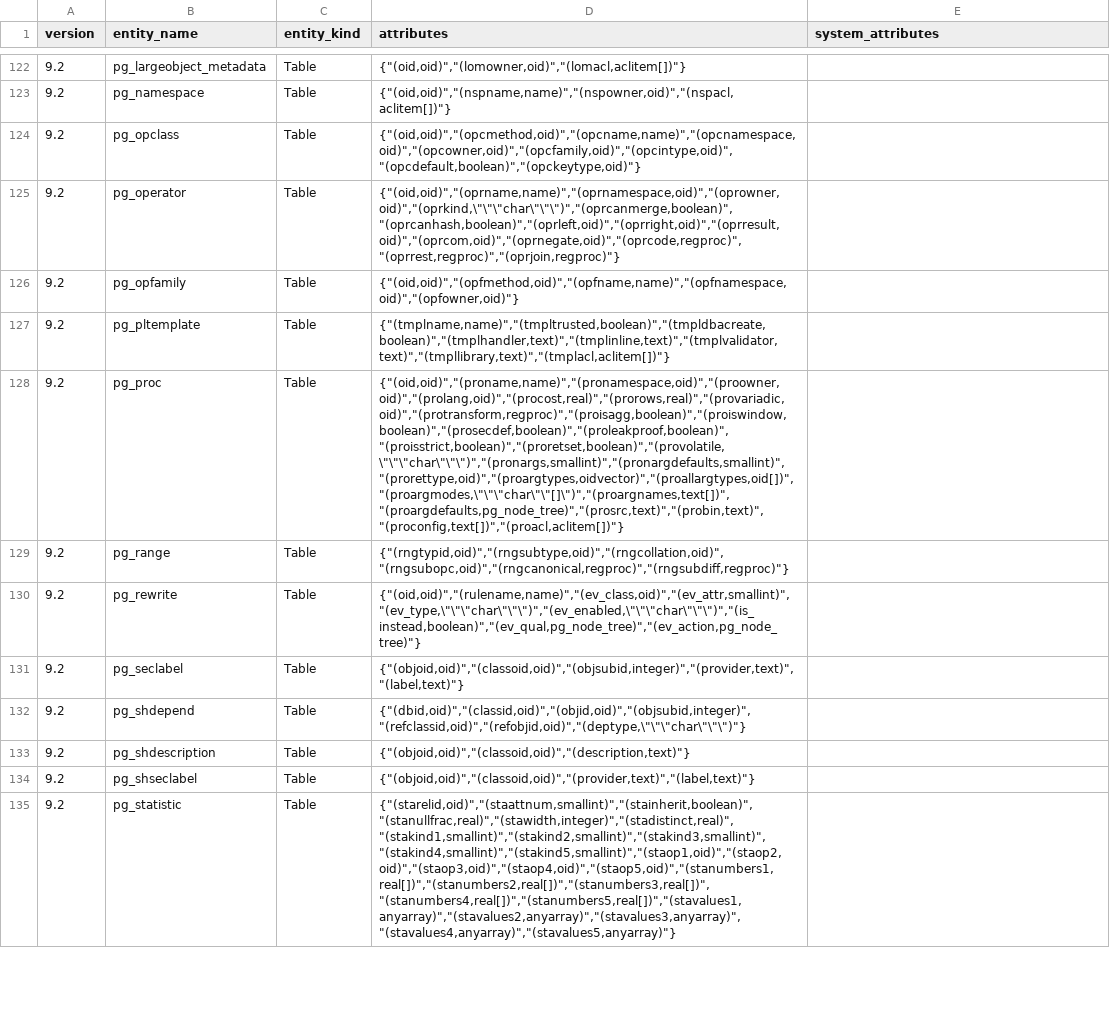
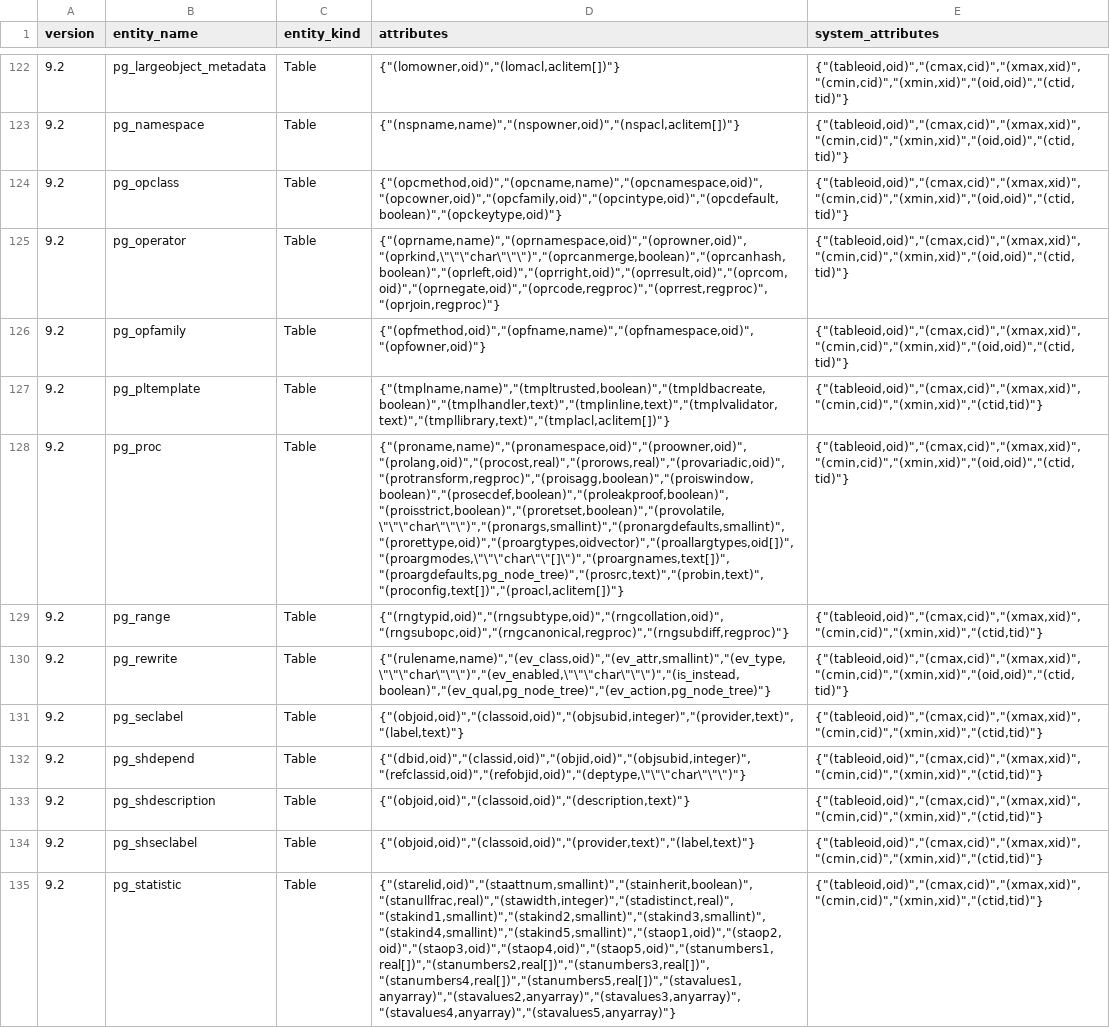
Before and after one commit to decibel/catalog_entities, a CSV file: data.csv, drawn as a sheet; only a part is shown, gaps mark what is left out; the diff covers the shown part only; the diff names each change by its address in the sheet, - before the commit and + after, or states it on an @@ line.

```diff
--- a/data.csv
+++ b/data.csv
-D122 (attributes): {"(oid,oid)","(lomowner,oid)","(lomacl,aclitem[])"}
+D122 (attributes): {"(lomowner,oid)","(lomacl,aclitem[])"}
-E122:E126 (system_attributes): (empty)
+E122:E126 (system_attributes): {"(tableoid,oid)","(cmax,cid)","(xmax,xid)","(cmin,cid)","(xmin,xid)","(oid,oid)","(ctid,tid)"}
-D123 (attributes): {"(oid,oid)","(nspname,name)","(nspowner,oid)","(nspacl,aclitem[])"}
+D123 (attributes): {"(nspname,name)","(nspowner,oid)","(nspacl,aclitem[])"}
-D124 (attributes): {"(oid,oid)","(opcmethod,oid)","(opcname,name)","(opcnamespace,oid)","(opcowner,oid)","(opcfamily,oid)","(opcintype,oid)","(opcdefault,boolean)","(opckeytype,oid)"}
+D124 (attributes): {"(opcmethod,oid)","(opcname,name)","(opcnamespace,oid)","(opcowner,oid)","(opcfamily,oid)","(opcintype,oid)","(opcdefault,boolean)","(opckeytype,oid)"}
-D125 (attributes): {"(oid,oid)","(oprname,name)","(oprnamespace,oid)","(oprowner,oid)","(oprkind,\"\"\"char\"\"\")","(oprcanmerge,boolean)","(oprcanhash,boolean)","(oprleft,oid)","(oprright,oid)","(oprresult,oid)","(oprcom,oid)","(oprnegate,oid)","(oprcode,regproc)","(oprrest,regproc)","(oprjoin,regproc)"}
+D125 (attributes): {"(oprname,name)","(oprnamespace,oid)","(oprowner,oid)","(oprkind,\"\"\"char\"\"\")","(oprcanmerge,boolean)","(oprcanhash,boolean)","(oprleft,oid)","(oprright,oid)","(oprresult,oid)","(oprcom,oid)","(oprnegate,oid)","(oprcode,regproc)","(oprrest,regproc)","(oprjoin,regproc)"}
-D126 (attributes): {"(oid,oid)","(opfmethod,oid)","(opfname,name)","(opfnamespace,oid)","(opfowner,oid)"}
+D126 (attributes): {"(opfmethod,oid)","(opfname,name)","(opfnamespace,oid)","(opfowner,oid)"}
-E127 (system_attributes): (empty)
+E127 (system_attributes): {"(tableoid,oid)","(cmax,cid)","(xmax,xid)","(cmin,cid)","(xmin,xid)","(ctid,tid)"}
-D128 (attributes): {"(oid,oid)","(proname,name)","(pronamespace,oid)","(proowner,oid)","(prolang,oid)","(procost,real)","(prorows,real)","(provariadic,oid)","(protransform,regproc)","(proisagg,boolean)","(proiswindow,boolean)","(prosecdef,boolean)","(proleakproof,boolean)","(proisstrict,boolean)","(proretset,boolean)","(provolatile,\"\"\"char\"\"\")","(pronargs,smallint)","(pronargdefaults,smallint)","(prorettype,oid)","(proargtypes,oidvector)","(proallargtypes,oid[])","(proargmodes,\"\"\"char\"\"[]\")","(proargnames,text[])","(proargdefaults,pg_node_tree)","(prosrc,text)","(probin,text)","(proconfig,text[])","(proacl,aclitem[])"}
+D128 (attributes): {"(proname,name)","(pronamespace,oid)","(proowner,oid)","(prolang,oid)","(procost,real)","(prorows,real)","(provariadic,oid)","(protransform,regproc)","(proisagg,boolean)","(proiswindow,boolean)","(prosecdef,boolean)","(proleakproof,boolean)","(proisstrict,boolean)","(proretset,boolean)","(provolatile,\"\"\"char\"\"\")","(pronargs,smallint)","(pronargdefaults,smallint)","(prorettype,oid)","(proargtypes,oidvector)","(proallargtypes,oid[])","(proargmodes,\"\"\"char\"\"[]\")","(proargnames,text[])","(proargdefaults,pg_node_tree)","(prosrc,text)","(probin,text)","(proconfig,text[])","(proacl,aclitem[])"}
-E128 (system_attributes): (empty)
+E128 (system_attributes): {"(tableoid,oid)","(cmax,cid)","(xmax,xid)","(cmin,cid)","(xmin,xid)","(oid,oid)","(ctid,tid)"}
-E129 (system_attributes): (empty)
+E129 (system_attributes): {"(tableoid,oid)","(cmax,cid)","(xmax,xid)","(cmin,cid)","(xmin,xid)","(ctid,tid)"}
-D130 (attributes): {"(oid,oid)","(rulename,name)","(ev_class,oid)","(ev_attr,smallint)","(ev_type,\"\"\"char\"\"\")","(ev_enabled,\"\"\"char\"\"\")","(is_instead,boolean)","(ev_qual,pg_node_tree)","(ev_action,pg_node_tree)"}
+D130 (attributes): {"(rulename,name)","(ev_class,oid)","(ev_attr,smallint)","(ev_type,\"\"\"char\"\"\")","(ev_enabled,\"\"\"char\"\"\")","(is_instead,boolean)","(ev_qual,pg_node_tree)","(ev_action,pg_node_tree)"}
-E130 (system_attributes): (empty)
+E130 (system_attributes): {"(tableoid,oid)","(cmax,cid)","(xmax,xid)","(cmin,cid)","(xmin,xid)","(oid,oid)","(ctid,tid)"}
-E131:E135 (system_attributes): (empty)
+E131:E135 (system_attributes): {"(tableoid,oid)","(cmax,cid)","(xmax,xid)","(cmin,cid)","(xmin,xid)","(ctid,tid)"}
```
Also changed, not shown: 106 edited cells elsewhere in this file.
